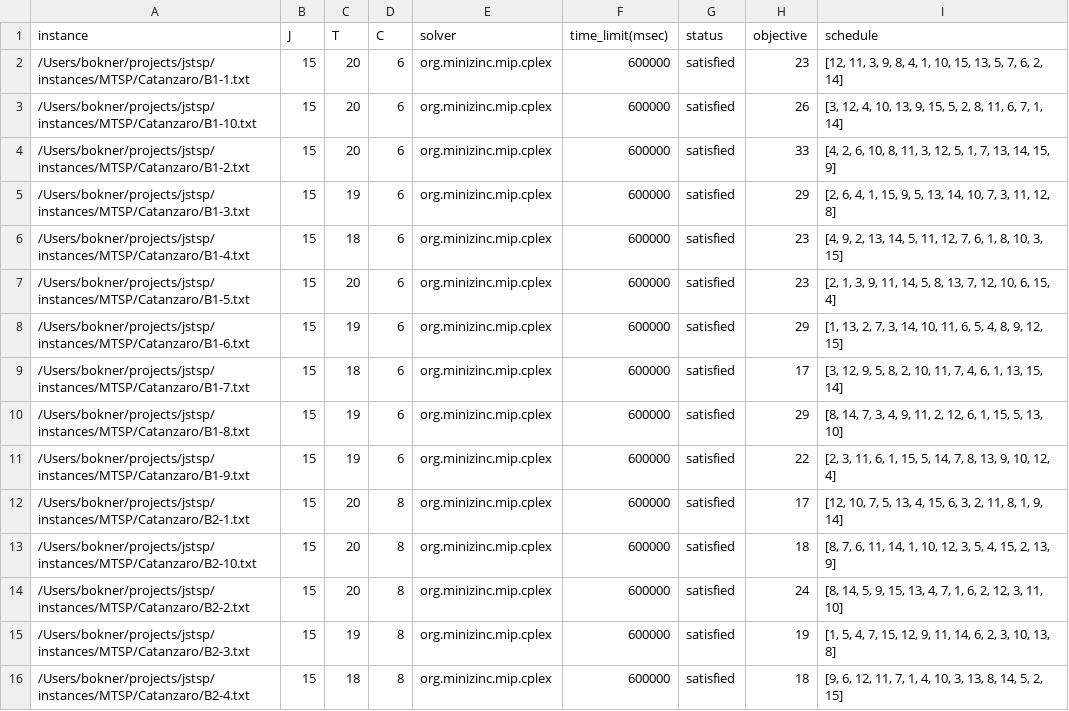
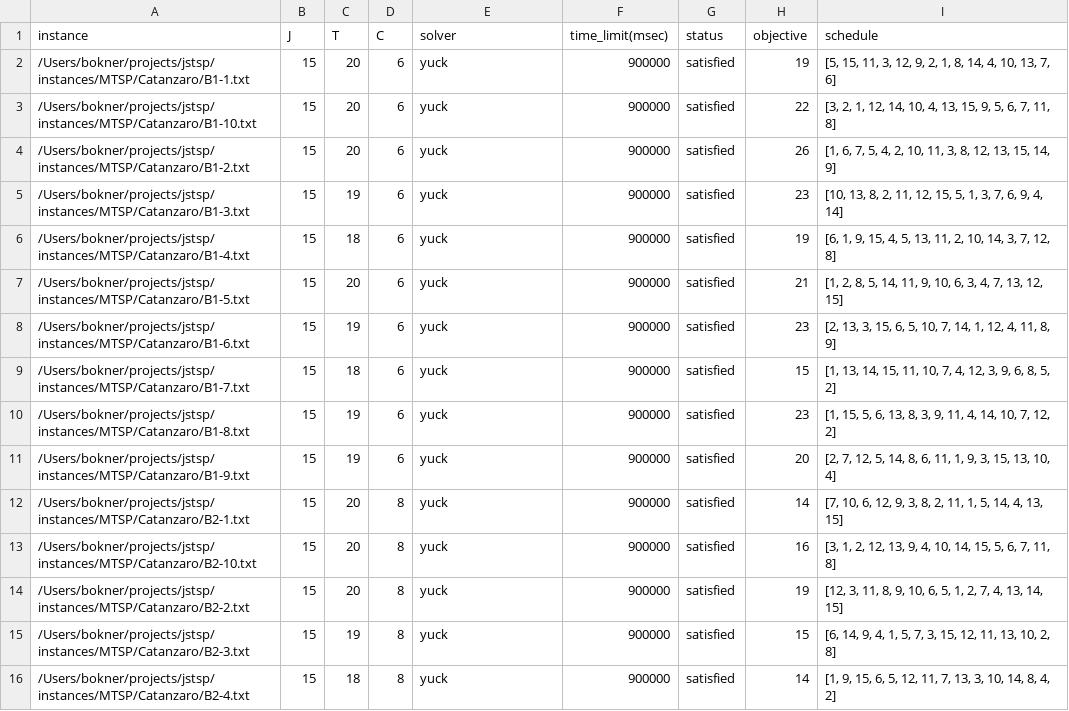
Before and after one commit to bokner/jstsp, a CSV file: results/catanzaro/b.csv, drawn as a sheet; only a part is shown; the diff covers the shown part only.

Commit message:
Update Catanzaro results for group B

```diff
--- a/results/catanzaro/b.csv
+++ b/results/catanzaro/b.csv
@@ -1,16 +1,16 @@
 instance,J,T,C,solver,time_limit(msec),status,objective,schedule
-/Users/bokner/projects/jstsp/instances/MTSP/Catanzaro/B1-1.txt,15,20,6,org.minizinc.mip.cplex,600000,satisfied,23,"[12, 11, 3, 9, 8, 4, 1, 10, 15, 13, 5, 7, 6, 2, 14]"
-/Users/bokner/projects/jstsp/instances/MTSP/Catanzaro/B1-10.txt,15,20,6,org.minizinc.mip.cplex,600000,satisfied,26,"[3, 12, 4, 10, 13, 9, 15, 5, 2, 8, 11, 6, 7, 1, 14]"
-/Users/bokner/projects/jstsp/instances/MTSP/Catanzaro/B1-2.txt,15,20,6,org.minizinc.mip.cplex,600000,satisfied,33,"[4, 2, 6, 10, 8, 11, 3, 12, 5, 1, 7, 13, 14, 15, 9]"
-/Users/bokner/projects/jstsp/instances/MTSP/Catanzaro/B1-3.txt,15,19,6,org.minizinc.mip.cplex,600000,satisfied,29,"[2, 6, 4, 1, 15, 9, 5, 13, 14, 10, 7, 3, 11, 12, 8]"
-/Users/bokner/projects/jstsp/instances/MTSP/Catanzaro/B1-4.txt,15,18,6,org.minizinc.mip.cplex,600000,satisfied,23,"[4, 9, 2, 13, 14, 5, 11, 12, 7, 6, 1, 8, 10, 3, 15]"
-/Users/bokner/projects/jstsp/instances/MTSP/Catanzaro/B1-5.txt,15,20,6,org.minizinc.mip.cplex,600000,satisfied,23,"[2, 1, 3, 9, 11, 14, 5, 8, 13, 7, 12, 10, 6, 15, 4]"
-/Users/bokner/projects/jstsp/instances/MTSP/Catanzaro/B1-6.txt,15,19,6,org.minizinc.mip.cplex,600000,satisfied,29,"[1, 13, 2, 7, 3, 14, 10, 11, 6, 5, 4, 8, 9, 12, 15]"
-/Users/bokner/projects/jstsp/instances/MTSP/Catanzaro/B1-7.txt,15,18,6,org.minizinc.mip.cplex,600000,satisfied,17,"[3, 12, 9, 5, 8, 2, 10, 11, 7, 4, 6, 1, 13, 15, 14]"
-/Users/bokner/projects/jstsp/instances/MTSP/Catanzaro/B1-8.txt,15,19,6,org.minizinc.mip.cplex,600000,satisfied,29,"[8, 14, 7, 3, 4, 9, 11, 2, 12, 6, 1, 15, 5, 13, 10]"
-/Users/bokner/projects/jstsp/instances/MTSP/Catanzaro/B1-9.txt,15,19,6,org.minizinc.mip.cplex,600000,satisfied,22,"[2, 3, 11, 6, 1, 15, 5, 14, 7, 8, 13, 9, 10, 12, 4]"
-/Users/bokner/projects/jstsp/instances/MTSP/Catanzaro/B2-1.txt,15,20,8,org.minizinc.mip.cplex,600000,satisfied,17,"[12, 10, 7, 5, 13, 4, 15, 6, 3, 2, 11, 8, 1, 9, 14]"
-/Users/bokner/projects/jstsp/instances/MTSP/Catanzaro/B2-10.txt,15,20,8,org.minizinc.mip.cplex,600000,satisfied,18,"[8, 7, 6, 11, 14, 1, 10, 12, 3, 5, 4, 15, 2, 13, 9]"
-/Users/bokner/projects/jstsp/instances/MTSP/Catanzaro/B2-2.txt,15,20,8,org.minizinc.mip.cplex,600000,satisfied,24,"[8, 14, 5, 9, 15, 13, 4, 7, 1, 6, 2, 12, 3, 11, 10]"
-/Users/bokner/projects/jstsp/instances/MTSP/Catanzaro/B2-3.txt,15,19,8,org.minizinc.mip.cplex,600000,satisfied,19,"[1, 5, 4, 7, 15, 12, 9, 11, 14, 6, 2, 3, 10, 13, 8]"
-/Users/bokner/projects/jstsp/instances/MTSP/Catanzaro/B2-4.txt,15,18,8,org.minizinc.mip.cplex,600000,satisfied,18,"[9, 6, 12, 11, 7, 1, 4, 10, 3, 13, 8, 14, 5, 2, 15]"
+/Users/bokner/projects/jstsp/instances/MTSP/Catanzaro/B1-1.txt,15,20,6,yuck,900000,satisfied,19,"[5, 15, 11, 3, 12, 9, 2, 1, 8, 14, 4, 10, 13, 7, 6]"
+/Users/bokner/projects/jstsp/instances/MTSP/Catanzaro/B1-10.txt,15,20,6,yuck,900000,satisfied,22,"[3, 2, 1, 12, 14, 10, 4, 13, 15, 9, 5, 6, 7, 11, 8]"
+/Users/bokner/projects/jstsp/instances/MTSP/Catanzaro/B1-2.txt,15,20,6,yuck,900000,satisfied,26,"[1, 6, 7, 5, 4, 2, 10, 11, 3, 8, 12, 13, 15, 14, 9]"
+/Users/bokner/projects/jstsp/instances/MTSP/Catanzaro/B1-3.txt,15,19,6,yuck,900000,satisfied,23,"[10, 13, 8, 2, 11, 12, 15, 5, 1, 3, 7, 6, 9, 4, 14]"
+/Users/bokner/projects/jstsp/instances/MTSP/Catanzaro/B1-4.txt,15,18,6,yuck,900000,satisfied,19,"[6, 1, 9, 15, 4, 5, 13, 11, 2, 10, 14, 3, 7, 12, 8]"
+/Users/bokner/projects/jstsp/instances/MTSP/Catanzaro/B1-5.txt,15,20,6,yuck,900000,satisfied,21,"[1, 2, 8, 5, 14, 11, 9, 10, 6, 3, 4, 7, 13, 12, 15]"
+/Users/bokner/projects/jstsp/instances/MTSP/Catanzaro/B1-6.txt,15,19,6,yuck,900000,satisfied,23,"[2, 13, 3, 15, 6, 5, 10, 7, 14, 1, 12, 4, 11, 8, 9]"
+/Users/bokner/projects/jstsp/instances/MTSP/Catanzaro/B1-7.txt,15,18,6,yuck,900000,satisfied,15,"[1, 13, 14, 15, 11, 10, 7, 4, 12, 3, 9, 6, 8, 5, 2]"
+/Users/bokner/projects/jstsp/instances/MTSP/Catanzaro/B1-8.txt,15,19,6,yuck,900000,satisfied,23,"[1, 15, 5, 6, 13, 8, 3, 9, 11, 4, 14, 10, 7, 12, 2]"
+/Users/bokner/projects/jstsp/instances/MTSP/Catanzaro/B1-9.txt,15,19,6,yuck,900000,satisfied,20,"[2, 7, 12, 5, 14, 8, 6, 11, 1, 9, 3, 15, 13, 10, 4]"
+/Users/bokner/projects/jstsp/instances/MTSP/Catanzaro/B2-1.txt,15,20,8,yuck,900000,satisfied,14,"[7, 10, 6, 12, 9, 3, 8, 2, 11, 1, 5, 14, 4, 13, 15]"
+/Users/bokner/projects/jstsp/instances/MTSP/Catanzaro/B2-10.txt,15,20,8,yuck,900000,satisfied,16,"[3, 1, 2, 12, 13, 9, 4, 10, 14, 15, 5, 6, 7, 11, 8]"
+/Users/bokner/projects/jstsp/instances/MTSP/Catanzaro/B2-2.txt,15,20,8,yuck,900000,satisfied,19,"[12, 3, 11, 8, 9, 10, 6, 5, 1, 2, 7, 4, 13, 14, 15]"
+/Users/bokner/projects/jstsp/instances/MTSP/Catanzaro/B2-3.txt,15,19,8,yuck,900000,satisfied,15,"[6, 14, 9, 4, 1, 5, 7, 3, 15, 12, 11, 13, 10, 2, 8]"
+/Users/bokner/projects/jstsp/instances/MTSP/Catanzaro/B2-4.txt,15,18,8,yuck,900000,satisfied,14,"[1, 9, 15, 6, 5, 12, 11, 7, 13, 3, 10, 14, 8, 4, 2]"
```
Also changed, not shown: 103 edited cells elsewhere in this file.
